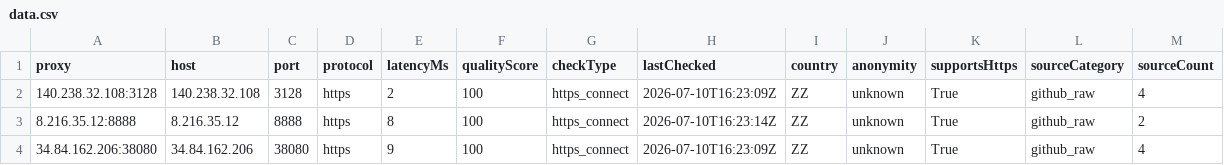
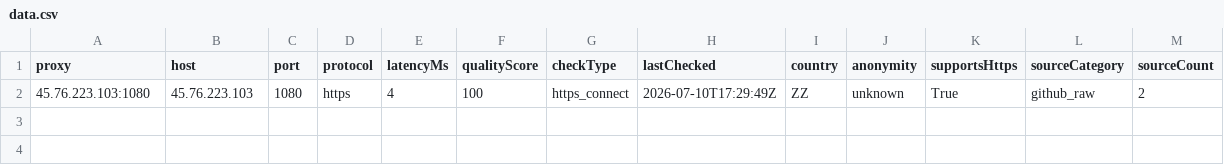
Before and after one commit to xyzs996/free-proxy-health-list, a CSV file: proxies/protocols/https/data.csv, drawn as a sheet.

```diff
--- a/proxies/protocols/https/data.csv
+++ b/proxies/protocols/https/data.csv
@@ -1,4 +1,2 @@
 proxy,host,port,protocol,latencyMs,qualityScore,checkType,lastChecked,country,anonymity,supportsHttps,sourceCategory,sourceCount
-140.238.32.108:3128,140.238.32.108,3128,https,2,100,https_connect,2026-07-10T16:23:09Z,ZZ,unknown,True,github_raw,4
-8.216.35.12:8888,8.216.35.12,8888,https,8,100,https_connect,2026-07-10T16:23:14Z,ZZ,unknown,True,github_raw,2
-34.84.162.206:38080,34.84.162.206,38080,https,9,100,https_connect,2026-07-10T16:23:09Z,ZZ,unknown,True,github_raw,4
+45.76.223.103:1080,45.76.223.103,1080,https,4,100,https_connect,2026-07-10T17:29:49Z,ZZ,unknown,True,github_raw,2
```
Also changed, not shown: proxies/all/data.csv, proxies/latency/fast/data.csv, 26 other files.
